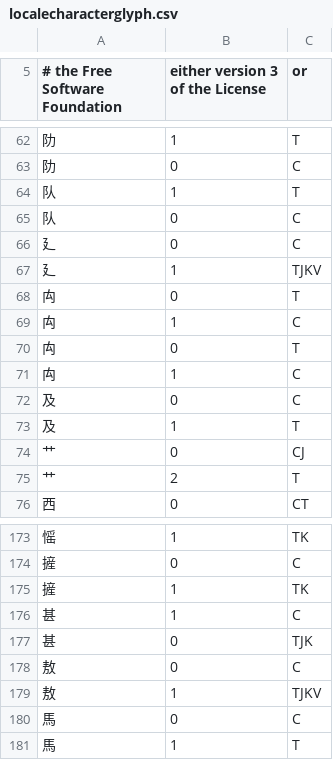
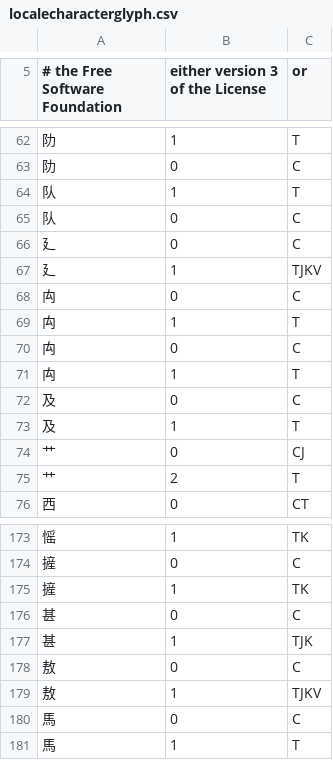
Before and after one commit to rpbissonnette/cjklib, a CSV file: cjklib/data/localecharacterglyph.csv, drawn as a sheet; only a part is shown, gaps mark what is left out; the diff covers the shown part only.

```diff
--- a/cjklib/data/localecharacterglyph.csv
+++ b/cjklib/data/localecharacterglyph.csv
@@ -67,6 +67,6 @@
 "⼵",1,TJKV
-"禸",0,T
-"禸",1,C
-"⽱",0,T
-"⽱",1,C
+"禸",0,C
+"禸",1,T
+"⽱",0,C
+"⽱",1,T
 "及",0,C
@@ -175,4 +175,4 @@
 "摌",1,TK
-"甚",1,C
-"甚",0,TJK
+"甚",0,C
+"甚",1,TJK
 "敖",0,C
```
Also changed, not shown: 61 added rows elsewhere in this file, cjklib/data/characterdecomposition.csv, cjklib/data/strokeorder.csv.
